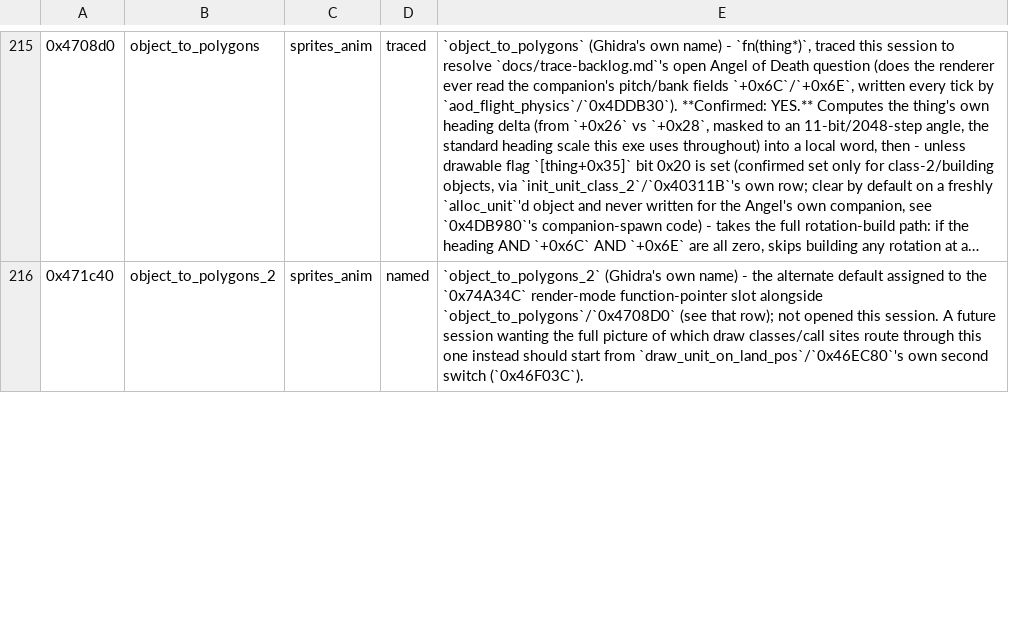
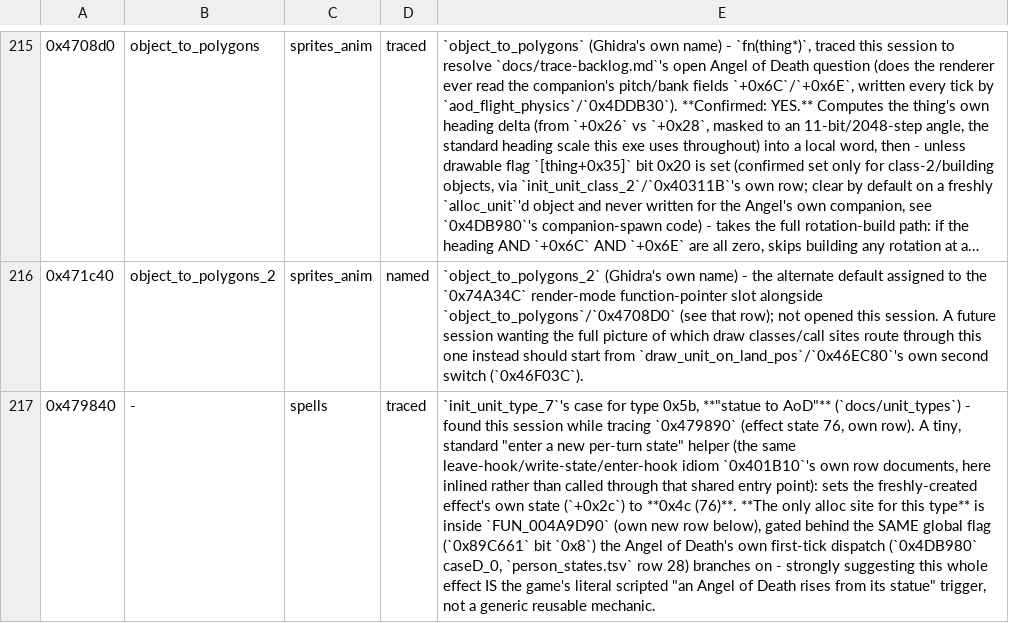
Before and after one commit to ragusa87/pop3-rev, a TSV file: docs/functions.tsv, drawn as a sheet; only a part is shown, gaps mark what is left out; long unchanged cells end in …; the diff covers the shown part only; the diff names each change by its address in the sheet, - before the commit and + after, or states it on an @@ line.

```diff
--- a/docs/functions.tsv
+++ b/docs/functions.tsv
+row 217: 0x479840 | - | spells | traced | `init_unit_type_7`'s case for type 0x5b, **"statue to AoD"** (`docs/unit_types`) - found this session while tracing `0x479890` (effect state 76, own row). A tiny, standard "enter a new per-turn state" helper (the same leave-hook/write-state/enter-hook idiom `0x401B10`'s own row documents, here inlined rather than called through that shared entry point): sets the freshly-created effect's own state (`+0x2c`) to **0x4c (76)**. **The only alloc site for this type** is inside `FUN_004A9D90` (own new row below), gated behind the SAME global flag (`0x89C661` bit `0x8`) the Angel of Death's own first-tick dispatch (`0x4DB980` caseD_0, `person_states.tsv` row 28) branches on - strongly suggesting this whole effect IS the game's literal scripted "an Angel of Death rises from its statue" trigger, not a generic reusable mechanic.
```
Also changed, not shown: 1 added row and 3 edited cells elsewhere in this file, docs/effect_states.csv, docs/sound.tsv, 1 other file.
